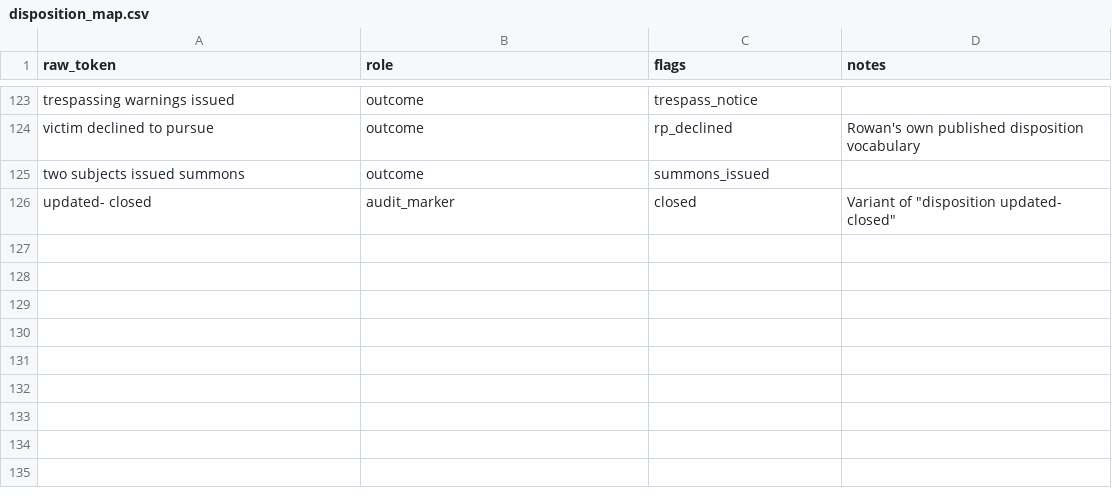
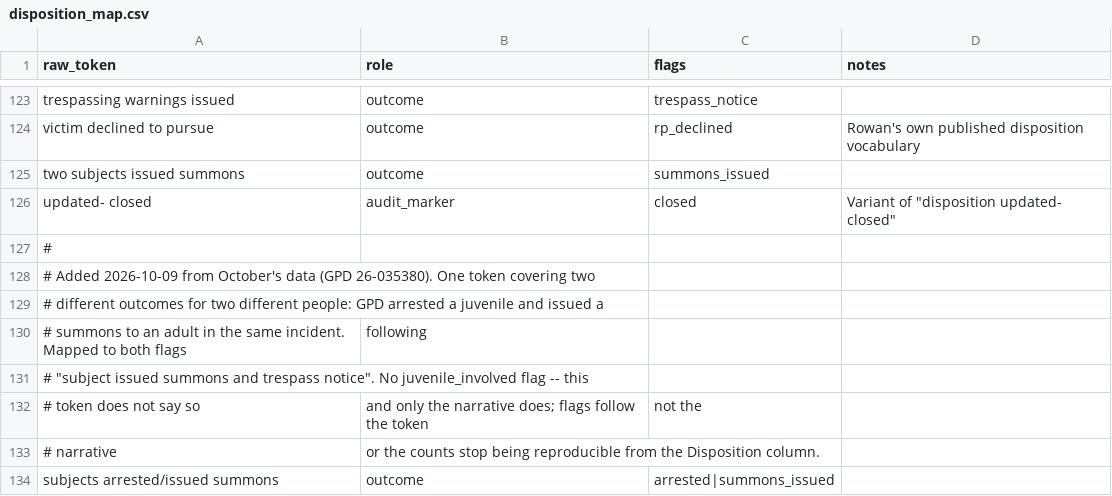
Before and after one commit to sstirling/rowan-clery, a CSV file: config/disposition_map.csv, drawn as a sheet; only a part is shown, gaps mark what is left out; the diff names each change by its address in the sheet, - before the commit and + after, or states it on an @@ line.

```diff
--- a/config/disposition_map.csv
+++ b/config/disposition_map.csv
+row 127: #
+row 128: # Added 2026-10-09 from October's data (GPD 26-035380). One token covering two
+row 129: # different outcomes for two different people: GPD arrested a juvenile and issued a
+row 130: # summons to an adult in the same incident. Mapped to both flags | following
+row 131: # "subject issued summons and trespass notice". No juvenile_involved flag -- this
+row 132: # token does not say so | and only the narrative does; flags follow the token | not the
+row 133: # narrative | or the counts stop being reproducible from the Disposition column.
+row 134: subjects arrested/issued summons | outcome | arrested|summons_issued
```
Also changed, not shown: config/category_map.csv, 6 other files.
